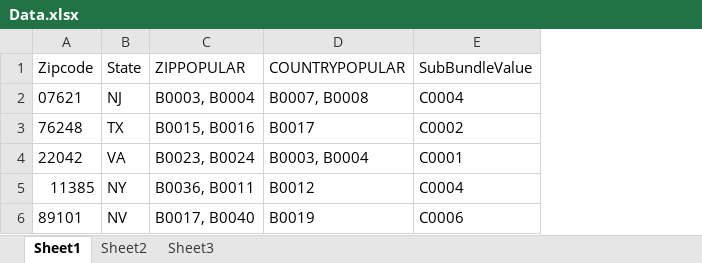
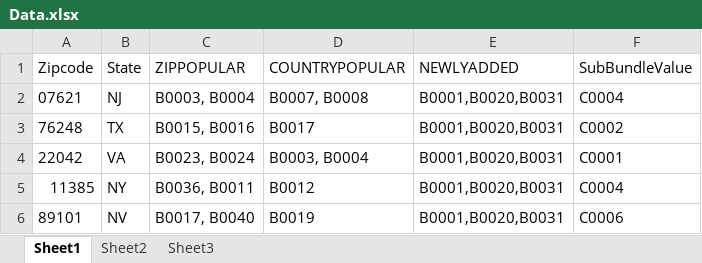
Before and after one commit to rsarockiam/HackMach1, an Excel workbook: Src/VzMach/VzMach/App_Data/Data.xlsx, sheet Sheet1, drawn as a sheet; values as stored, in another font and other column widths than the file's, no borders; the diff names each change by its address in the sheet, - before the commit and + after, or states it on an @@ line.

Commit message:
newlyreased bundle added

```diff
--- a/Src/VzMach/VzMach/App_Data/Data.xlsx (sheet Sheet1)
+++ b/Src/VzMach/VzMach/App_Data/Data.xlsx (sheet Sheet1)
+column E (NEWLYADDED), rows 2-6: all B0001,B0020,B0031
```
Also changed, not shown: 2 other files.
